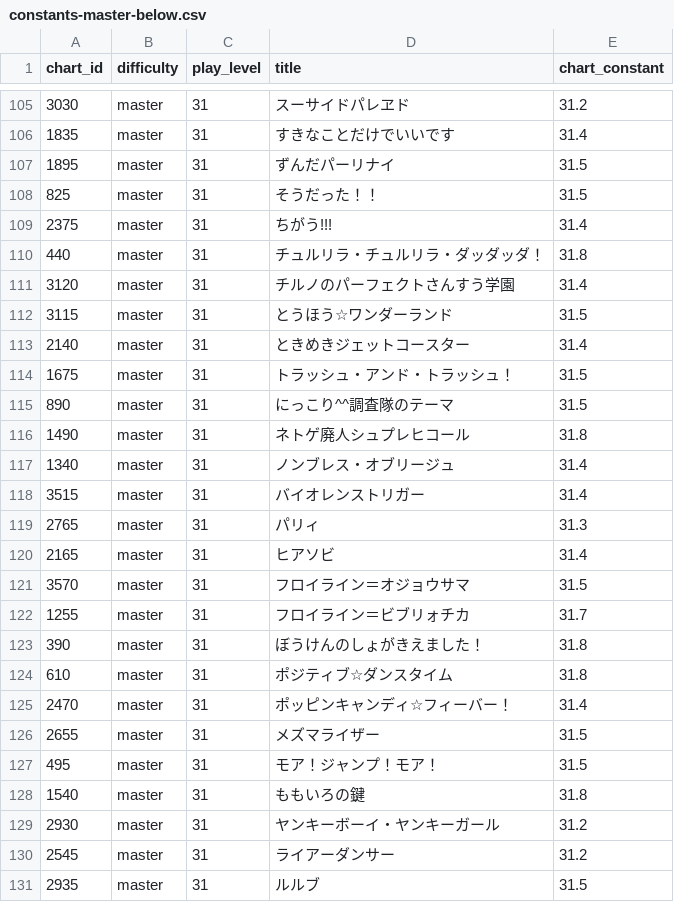
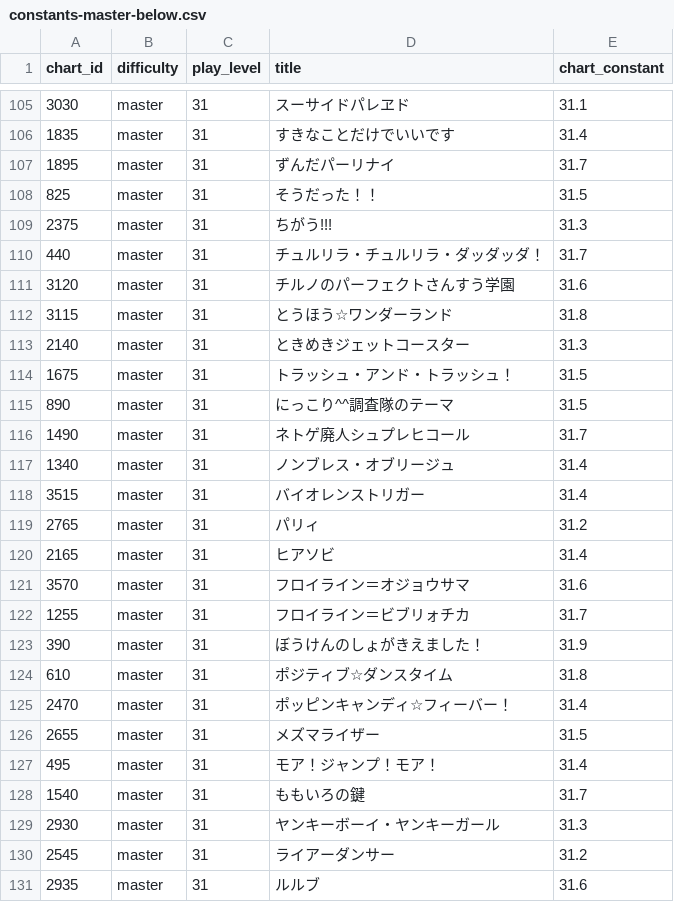
Before and after one commit to HiR0oo918/proseka-rating-tool, a CSV file: data/constants-master-below.csv, drawn as a sheet; only a part is shown, gaps mark what is left out; the diff covers the shown part only.

```diff
--- a/data/constants-master-below.csv
+++ b/data/constants-master-below.csv
@@ -105,20 +105,20 @@ chart_id,difficulty,play_level,title,chart_constant
-3030,master,31,スーサイドパレヱド,31.2
+3030,master,31,スーサイドパレヱド,31.1
 1835,master,31,すきなことだけでいいです,31.4
-1895,master,31,ずんだパーリナイ,31.5
+1895,master,31,ずんだパーリナイ,31.7
 825,master,31,そうだった！！,31.5
-2375,master,31,ちがう!!!,31.4
-440,master,31,チュルリラ・チュルリラ・ダッダッダ！,31.8
-3120,master,31,チルノのパーフェクトさんすう学園,31.4
-3115,master,31,とうほう☆ワンダーランド,31.5
-2140,master,31,ときめきジェットコースター,31.4
+2375,master,31,ちがう!!!,31.3
+440,master,31,チュルリラ・チュルリラ・ダッダッダ！,31.7
+3120,master,31,チルノのパーフェクトさんすう学園,31.6
+3115,master,31,とうほう☆ワンダーランド,31.8
+2140,master,31,ときめきジェットコースター,31.3
 1675,master,31,トラッシュ・アンド・トラッシュ！,31.5
 890,master,31,にっこり^^調査隊のテーマ,31.5
-1490,master,31,ネトゲ廃人シュプレヒコール,31.8
+1490,master,31,ネトゲ廃人シュプレヒコール,31.7
 1340,master,31,ノンブレス・オブリージュ,31.4
 3515,master,31,バイオレンストリガー,31.4
-2765,master,31,パリィ,31.3
+2765,master,31,パリィ,31.2
 2165,master,31,ヒアソビ,31.4
-3570,master,31,フロイライン＝オジョウサマ,31.5
+3570,master,31,フロイライン＝オジョウサマ,31.6
 1255,master,31,フロイライン＝ビブリォチカ,31.7
-390,master,31,ぼうけんのしょがきえました！,31.8
+390,master,31,ぼうけんのしょがきえました！,31.9
 610,master,31,ポジティブ☆ダンスタイム,31.8
@@ -126,6 +126,6 @@ chart_id,difficulty,play_level,title,chart_constant
 2655,master,31,メズマライザー,31.5
-495,master,31,モア！ジャンプ！モア！,31.5
-1540,master,31,ももいろの鍵,31.8
-2930,master,31,ヤンキーボーイ・ヤンキーガール,31.2
+495,master,31,モア！ジャンプ！モア！,31.4
+1540,master,31,ももいろの鍵,31.7
+2930,master,31,ヤンキーボーイ・ヤンキーガール,31.3
 2545,master,31,ライアーダンサー,31.2
-2935,master,31,ルルブ,31.5
+2935,master,31,ルルブ,31.6
```
Also changed, not shown: 103 edited cells elsewhere in this file, data/charts.csv, data/constants-append.csv, 5 other files.
